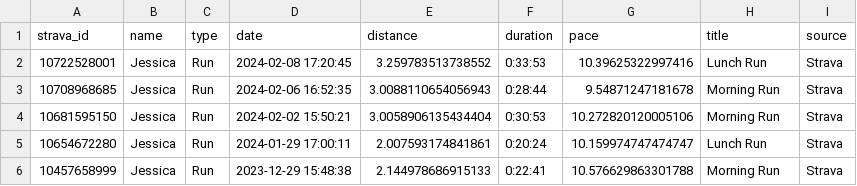
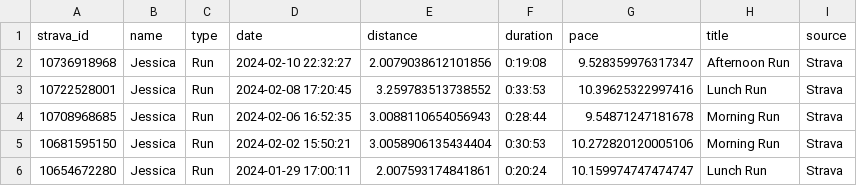
Before and after one commit to eibanez/run, a CSV file: data.csv, drawn as a sheet; only a part is shown; the shorter side is filled out with more unchanged rows.

```diff
--- a/data.csv
+++ b/data.csv
@@ -1,2 +1,3 @@
 strava_id,name,type,date,distance,duration,pace,title,source
+10736918968,Jessica,Run,2024-02-10 22:32:27,2.0079038612101856,0:19:08,9.528359976317347,Afternoon Run,Strava
 10722528001,Jessica,Run,2024-02-08 17:20:45,3.259783513738552,0:33:53,10.39625322997416,Lunch Run,Strava
```
Also changed, not shown: 3 other files.
